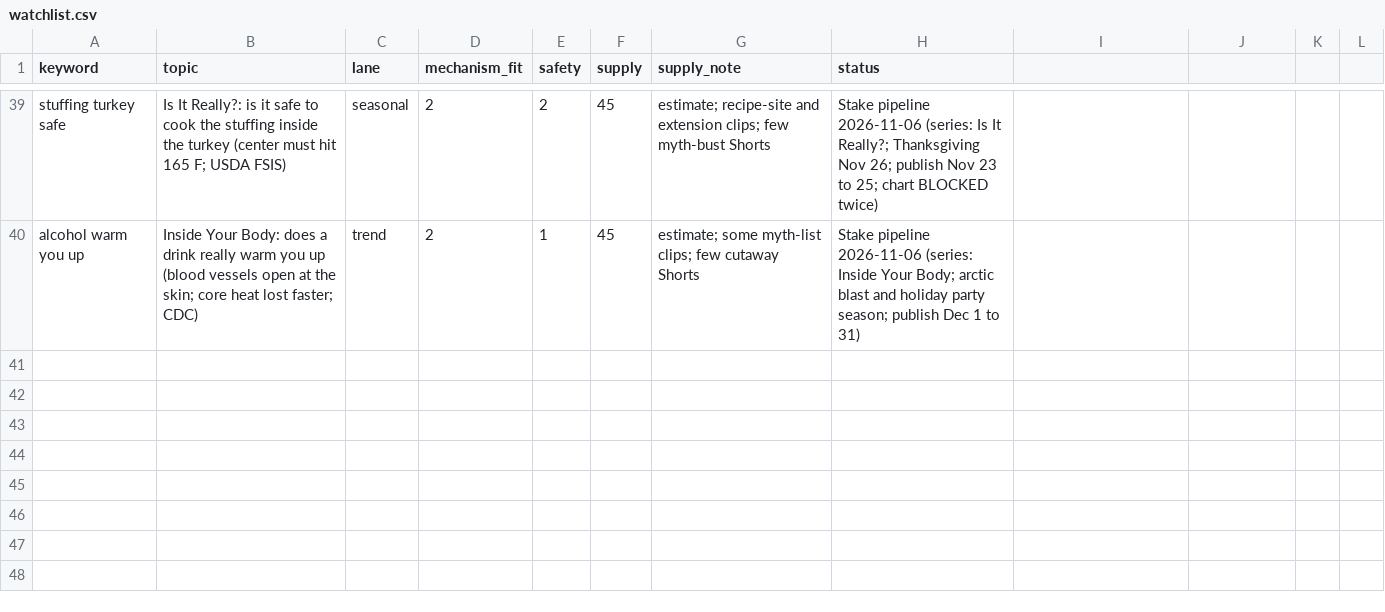
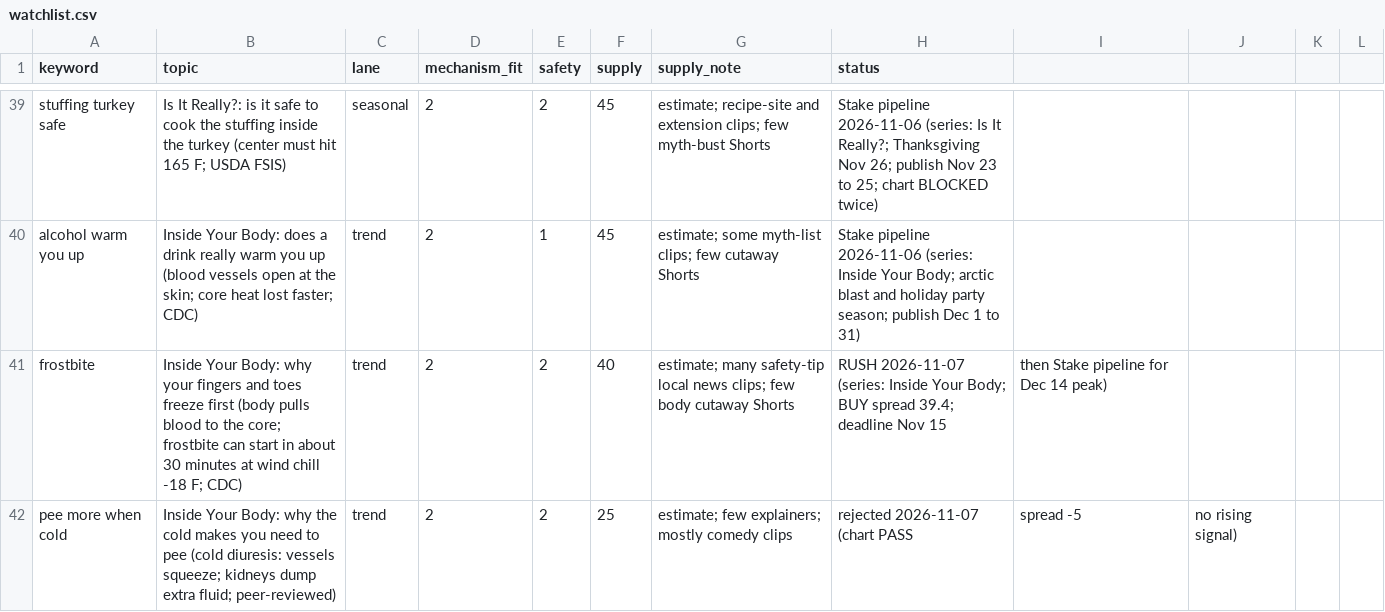
Before and after one commit to explainedinshort60-coder/Explained-in-60, a CSV file: demand/watchlist.csv, drawn as a sheet; only a part is shown, gaps mark what is left out.

```diff
--- a/demand/watchlist.csv
+++ b/demand/watchlist.csv
@@ -40 +40,3 @@ stuffing turkey safe,Is It Really?: is it safe to cook the stuffing inside the t
 alcohol warm you up,Inside Your Body: does a drink really warm you up (blood vessels open at the skin; core heat lost faster; CDC),trend,2,1,45,estimate; some myth-list clips; few cutaway Shorts,Stake pipeline 2026-11-06 (series: Inside Your Body; arctic blast and holiday party season; publish Dec 1 to 31)
+frostbite,Inside Your Body: why your fingers and toes freeze first (body pulls blood to the core; frostbite can start in about 30 minutes at wind chill -18 F; CDC),trend,2,2,40,estimate; many safety-tip local news clips; few body cutaway Shorts,RUSH 2026-11-07 (series: Inside Your Body; BUY spread 39.4; deadline Nov 15, then Stake pipeline for Dec 14 peak)
+pee more when cold,Inside Your Body: why the cold makes you need to pee (cold diuresis: vessels squeeze; kidneys dump extra fluid; peer-reviewed),trend,2,2,25,estimate; few explainers; mostly comedy clips,rejected 2026-11-07 (chart PASS, spread -5, no rising signal)
```
Also changed, not shown: 6 other files.
